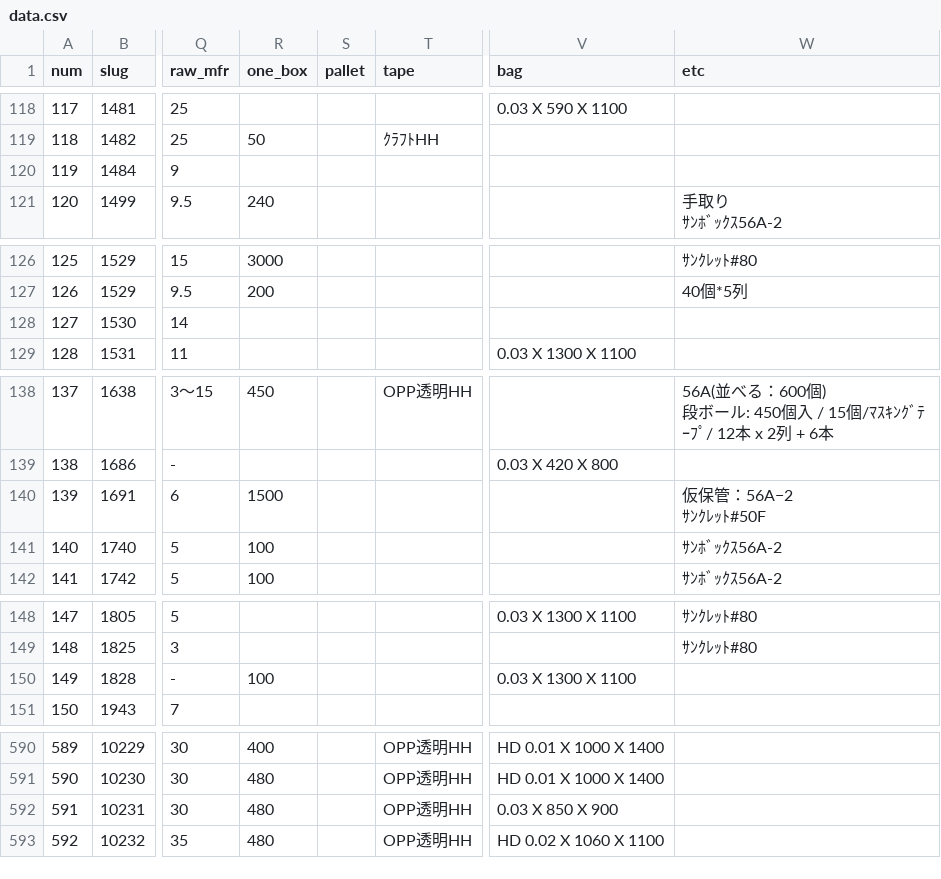
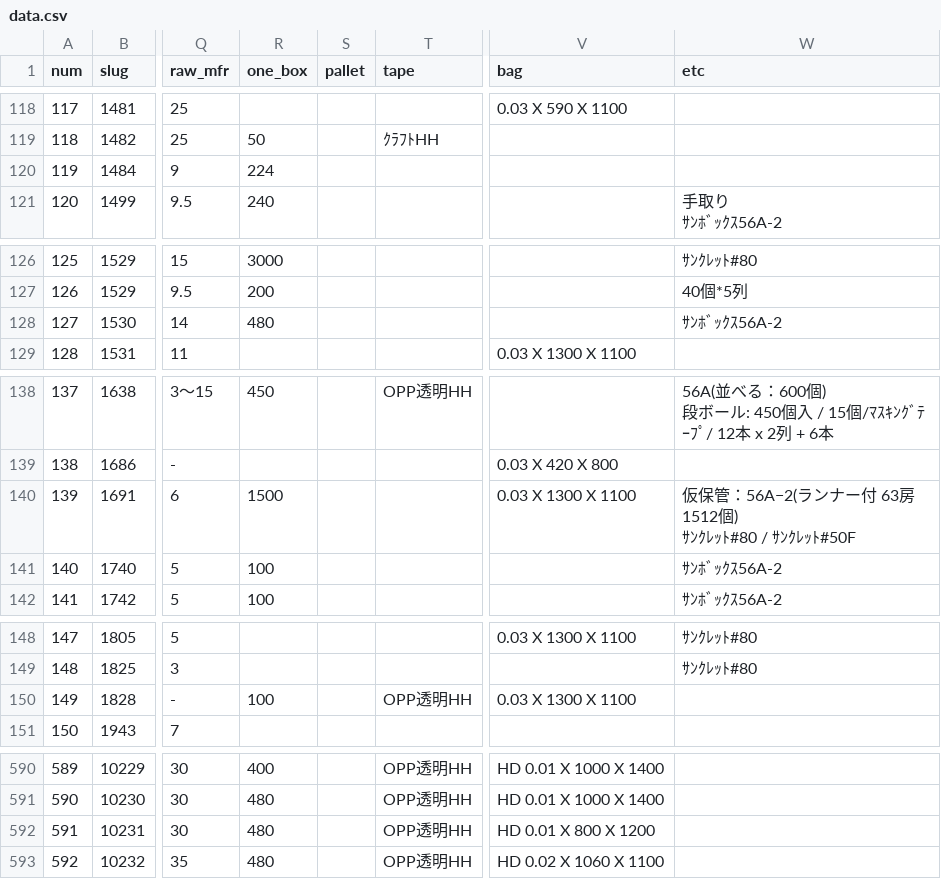
Before and after one commit to enchantnora/api, a CSV file: csv/data.csv, drawn as a sheet; only a part is shown, gaps mark what is left out; ↵ is a line break in a cell; the diff covers the shown part only; the diff names each change by its address in the sheet, - before the commit and + after, or states it on an @@ line.

```diff
--- a/csv/data.csv
+++ b/csv/data.csv
-R120 (one_box): (empty)
+R120 (one_box): 224
-R128 (one_box): (empty)
+R128 (one_box): 480
-W128 (etc): (empty)
+W128 (etc): ｻﾝﾎﾞｯｸｽ56A-2
-V140 (bag): (empty)
+V140 (bag): 0.03 X 1300 X 1100
-W140 (etc): 仮保管：56A−2 ↵ ｻﾝｸﾚｯﾄ#50F
+W140 (etc): 仮保管：56A−2(ランナー付 63房 1512個) ↵ ｻﾝｸﾚｯﾄ#80 / ｻﾝｸﾚｯﾄ#50F
-T150 (tape): (empty)
+T150 (tape): OPP透明HH
-V592 (bag): 0.03 X 850 X 900
+V592 (bag): HD 0.01 X 800 X 1200
```
Also changed, not shown: 1 edited cell elsewhere in this file, csv/file_links.csv, csv/memo.csv, 8 other files.
